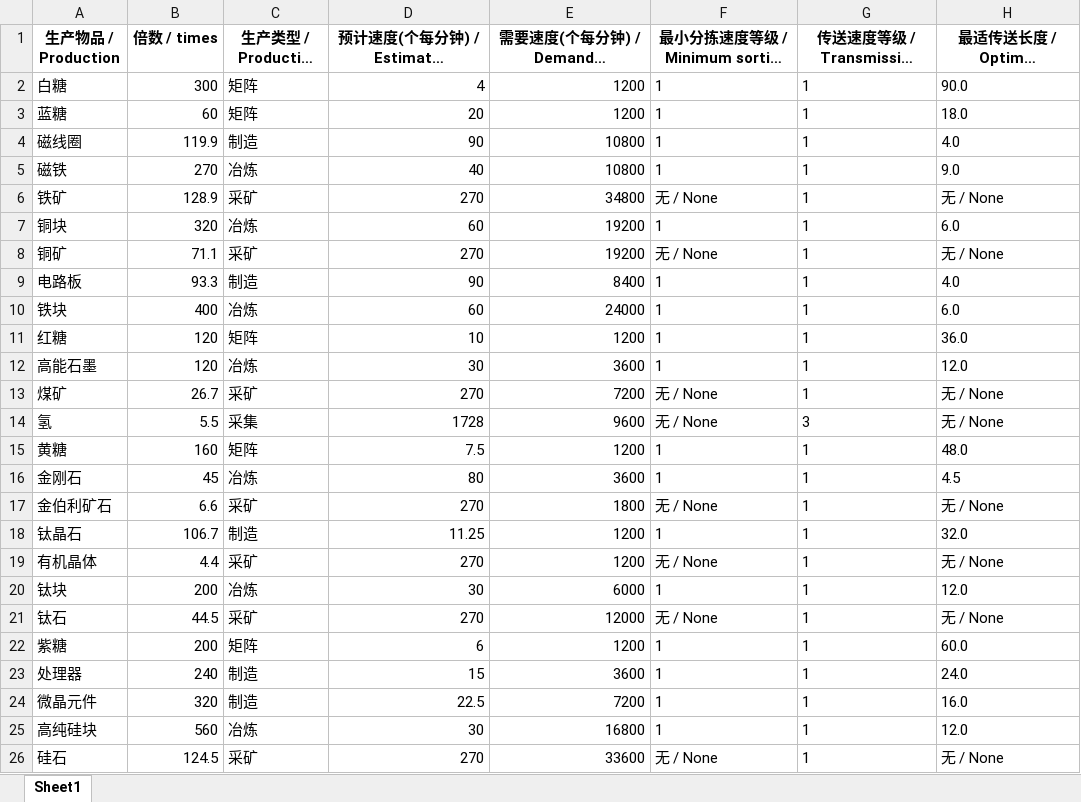
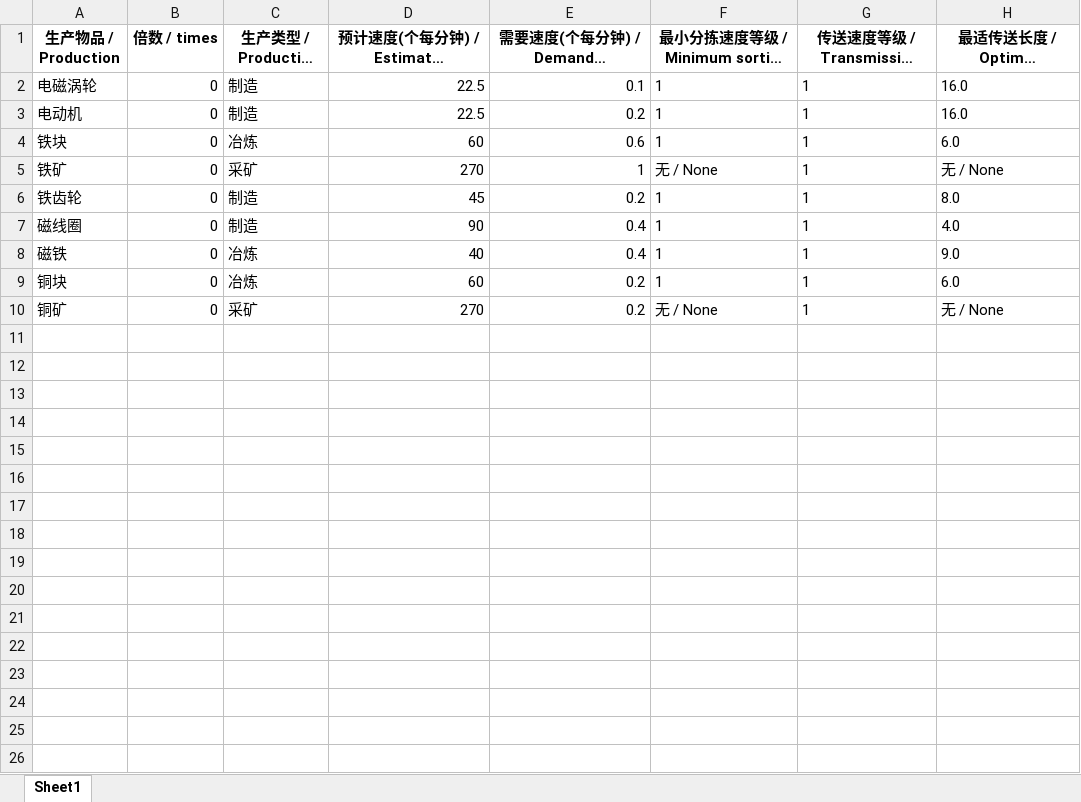
Before and after one commit to Laopeng2019/Dyson_Sphere_Program, an Excel workbook: result.xlsx, sheet Sheet1, drawn as a sheet; only a part is shown; long unchanged cells end in …; values as stored, in another font and other column widths than the file's, no borders; removed rows and columns are numbered as before the commit, all else as after; the diff covers the shown part only; the diff names each change by its address in the sheet, - before the commit and + after, or states it on an @@ line.

Commit message:
correction and print result

```diff
--- a/result.xlsx (sheet Sheet1)
+++ b/result.xlsx (sheet Sheet1)
-row 2: 白糖 | 300 | 矩阵 | 4 | 1200 | 1 | 1 | 90.0
-row 3: 蓝糖 | 60 | 矩阵 | 20 | 1200 | 1 | 1 | 18.0
+row 2: 电磁涡轮 | 0 | 制造 | 22.5 | 0.1 | 1 | 1 | 16.0
+row 3: 电动机 | 0 | 制造 | 22.5 | 0.2 | 1 | 1 | 16.0
+row 4: 铁块 | 0 | 冶炼 | 60 | 0.6 | 1 | 1 | 6.0
+row 5: 铁矿 | 0 | 采矿 | 270 | 1 | 无 / None | 1 | 无 / None
+row 6: 铁齿轮 | 0 | 制造 | 45 | 0.2 | 1 | 1 | 8.0
-B7 (倍数 / times): 119.9
+B7 (倍数 / times): 0
-E7:E8: 10800
+E7:E8: 0.4
-B8 (倍数 / times): 270
+B8 (倍数 / times): 0
-row 6: 铁矿 | 128.9 | 采矿 | 270 | 34800 | 无 / None | 1 | 无 / None
-B9 (倍数 / times): 320
+B9 (倍数 / times): 0
-E9:E10: 19200
+E9:E10: 0.2
-B10 (倍数 / times): 71.1
+B10 (倍数 / times): 0
-row 9: 电路板 | 93.3 | 制造 | 90 | 8400 | 1 | 1 | 4.0
-row 10: 铁块 | 400 | 冶炼 | 60 | 24000 | 1 | 1 | 6.0
-row 11: 红糖 | 120 | 矩阵 | 10 | 1200 | 1 | 1 | 36.0
-row 12: 高能石墨 | 120 | 冶炼 | 30 | 3600 | 1 | 1 | 12.0
-row 13: 煤矿 | 26.7 | 采矿 | 270 | 7200 | 无 / None | 1 | 无 / None
-row 14: 氢 | 5.5 | 采集 | 1728 | 9600 | 无 / None | 3 | 无 / None
-row 15: 黄糖 | 160 | 矩阵 | 7.5 | 1200 | 1 | 1 | 48.0
-row 16: 金刚石 | 45 | 冶炼 | 80 | 3600 | 1 | 1 | 4.5
-row 17: 金伯利矿石 | 6.6 | 采矿 | 270 | 1800 | 无 / None | 1 | 无 / None
-row 18: 钛晶石 | 106.7 | 制造 | 11.25 | 1200 | 1 | 1 | 32.0
-row 19: 有机晶体 | 4.4 | 采矿 | 270 | 1200 | 无 / None | 1 | 无 / None
-row 20: 钛块 | 200 | 冶炼 | 30 | 6000 | 1 | 1 | 12.0
-row 21: 钛石 | 44.5 | 采矿 | 270 | 12000 | 无 / None | 1 | 无 / None
-row 22: 紫糖 | 200 | 矩阵 | 6 | 1200 | 1 | 1 | 60.0
-row 23: 处理器 | 240 | 制造 | 15 | 3600 | 1 | 1 | 24.0
-row 24: 微晶元件 | 320 | 制造 | 22.5 | 7200 | 1 | 1 | 16.0
-row 25: 高纯硅块 | 560 | 冶炼 | 30 | 16800 | 1 | 1 | 12.0
-row 26: 硅石 | 124.5 | 采矿 | 270 | 33600 | 无 / None | 1 | 无 / None
```
Also changed, not shown: 25 removed rows elsewhere in this sheet, config.xlsx, 1 other file.
